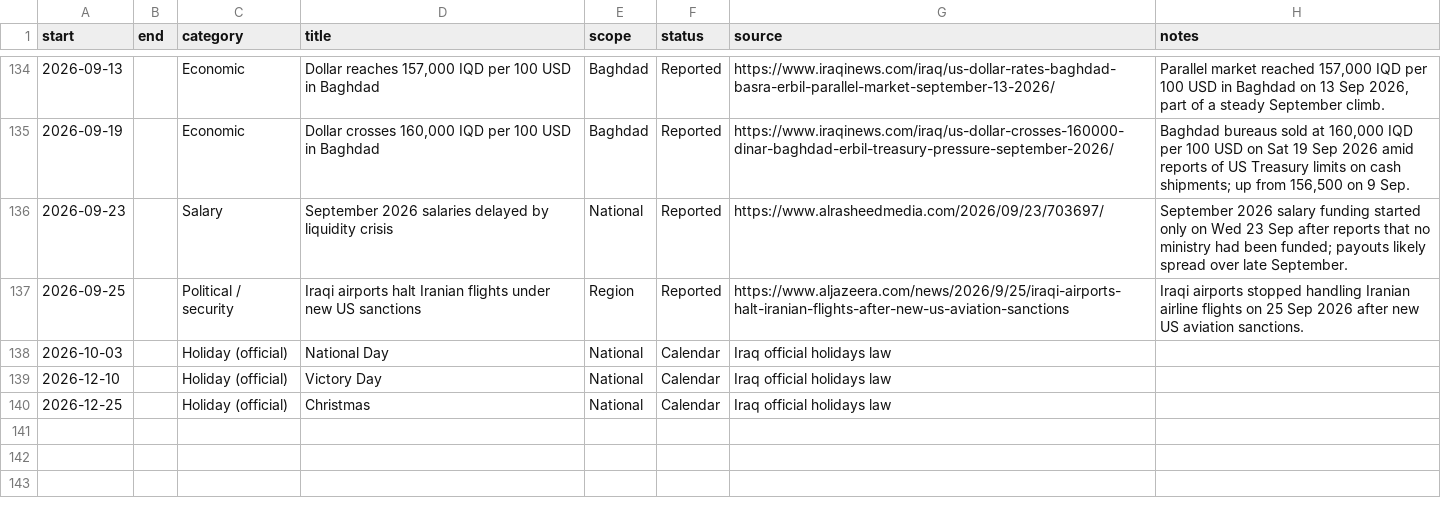
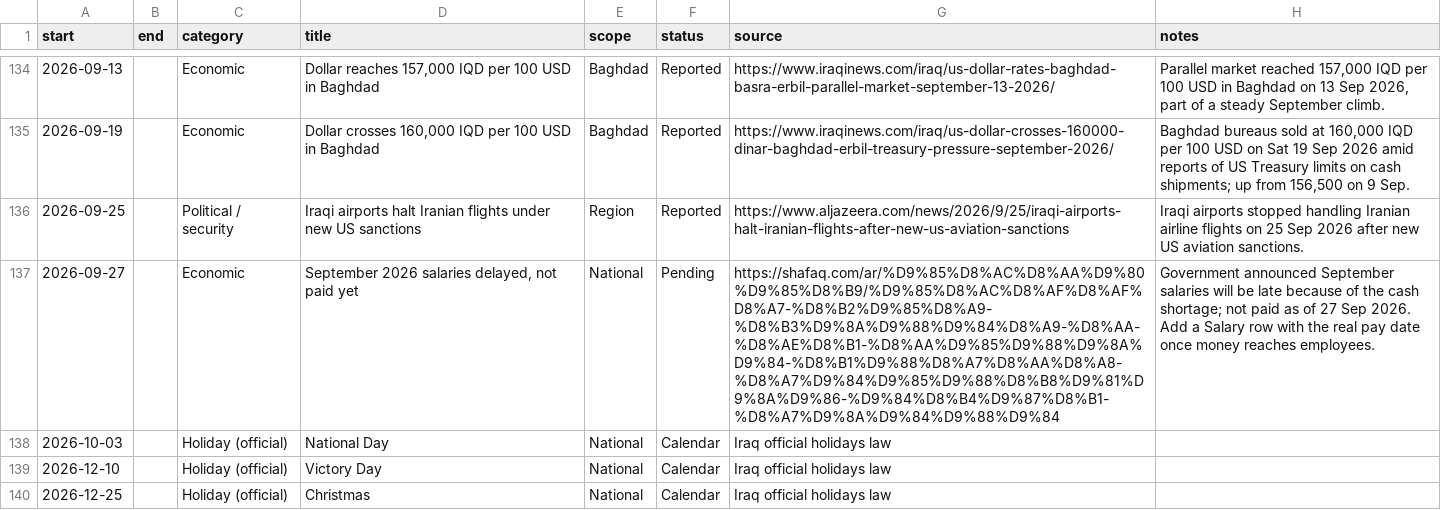
Before and after one commit to muhammedlak-commits/idk, a CSV file: saleem-analytics/data/events.csv, drawn as a sheet; only a part is shown, gaps mark what is left out.

```diff
--- a/saleem-analytics/data/events.csv
+++ b/saleem-analytics/data/events.csv
@@ -135,4 +135,4 @@ start,end,category,title,scope,status,source,notes
 2026-09-19,,Economic,"Dollar crosses 160,000 IQD per 100 USD in Baghdad",Baghdad,Reported,https://www.iraqinews.com/iraq/us-dollar-crosses-160000-dinar-baghdad-erbil-treasury-pressure-september-2026/,"Baghdad bureaus sold at 160,000 IQD per 100 USD on Sat 19 Sep 2026 amid reports of US Treasury limits on cash shipments; up from 156,500 on 9 Sep."
-2026-09-23,,Salary,September 2026 salaries delayed by liquidity crisis,National,Reported,https://www.alrasheedmedia.com/2026/09/23/703697/,September 2026 salary funding started only on Wed 23 Sep after reports that no ministry had been funded; payouts likely spread over late September.
 2026-09-25,,Political / security,Iraqi airports halt Iranian flights under new US sanctions,Region,Reported,https://www.aljazeera.com/news/2026/9/25/iraqi-airports-halt-iranian-flights-after-new-us-aviation-sanctions,Iraqi airports stopped handling Iranian airline flights on 25 Sep 2026 after new US aviation sanctions.
+2026-09-27,,Economic,"September 2026 salaries delayed, not paid yet",National,Pending,https://shafaq.com/ar/%D9%85%D8%AC%D8%AA%D9%80%D9%85%D8%B9/%D9%85%D8%AC%D8%AF%D8%AF%D8%A7-%D8%B2%D9%85%D8%A9-%D8%B3%D9%8A%D9%88%D9%84%D8%A9-%D8%AA-%D8%AE%D8%B1-%D8%AA%D9%85%D9%88%D9%8A%D9%84-%D8%B1%D9%88%D8%A7%D8%AA%D8%A8-%D8%A7%D9%84%D9%85%D9%88%D8%B8%D9%81%D9%8A%D9%86-%D9%84%D8%B4%D9%87%D8%B1-%D8%A7%D9%8A%D9%84%D9%88%D9%84,Government announced September salaries will be late because of the cash shortage; not paid as of 27 Sep 2026. Add a Salary row with the real pay date once money reaches employees.
 2026-10-03,,Holiday (official),National Day,National,Calendar,Iraq official holidays law,
```
Also changed, not shown: 1 other file.
